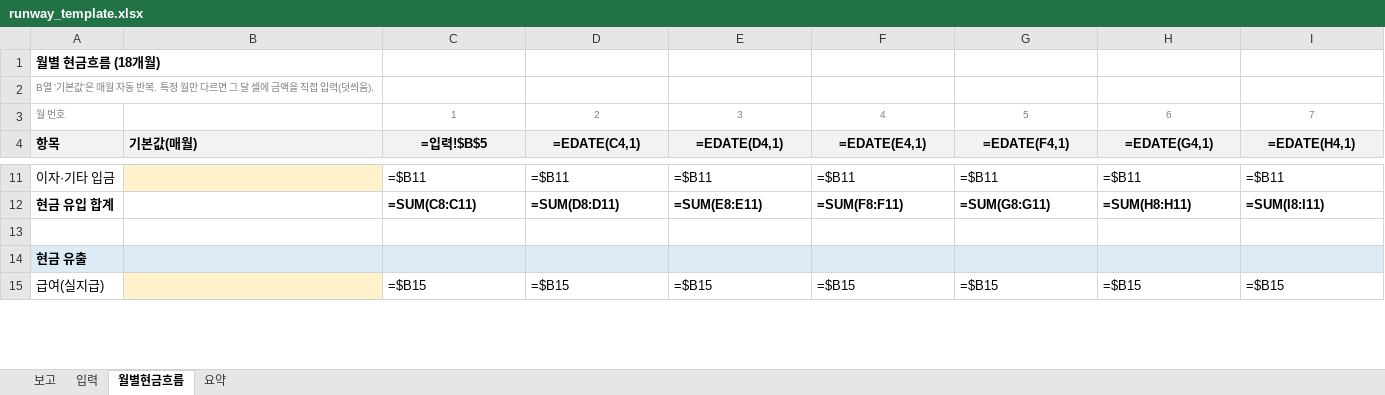
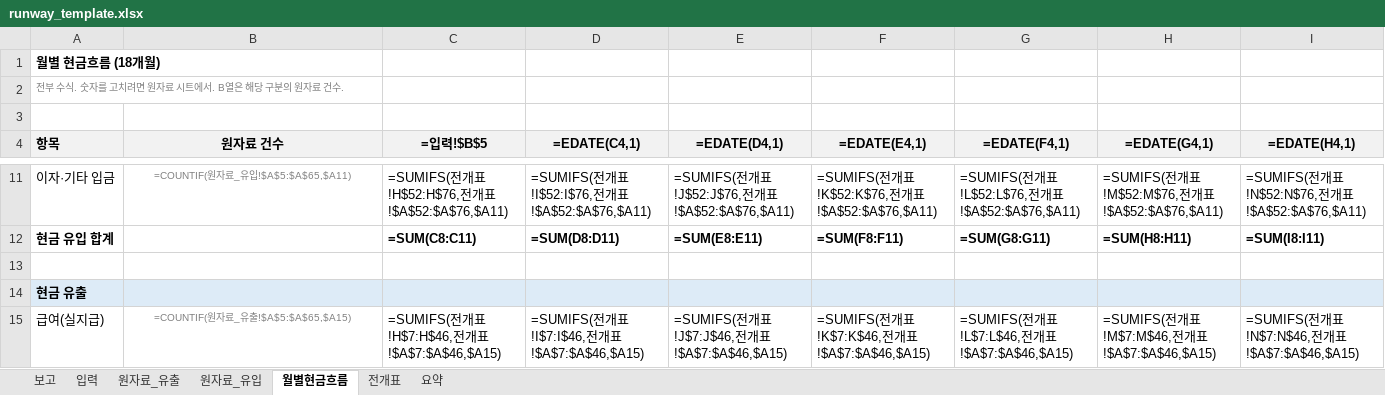
Before and after one commit to Duke134/Duke, an Excel workbook: examples/formulas-verify/runway_template.xlsx, sheet 월별현금흐름, drawn as a sheet; only a part is shown, gaps mark what is left out; values as stored, in another font and other column widths than the file's, no borders; formulas without a stored value are shown as written; rows hold the shown columns only; the diff covers the shown part only; the diff names each change by its address in the sheet, - before the commit and + after, or states it on an @@ line.

```diff
--- a/examples/formulas-verify/runway_template.xlsx (sheet 월별현금흐름)
+++ b/examples/formulas-verify/runway_template.xlsx (sheet 월별현금흐름)
+sheet tab: 원자료_유출
+sheet tab: 원자료_유입
+sheet tab: 전개표
-A2 (항목): B열 '기본값'은 매월 자동 반복. 특정 월만 다르면 그 달 셀에 금액을 직접 입력(덧씌움).
+A2 (항목): 전부 수식. 숫자를 고치려면 원자료 시트에서. B열은 해당 구분의 원자료 건수.
-row 3: 월 번호 |  | 1 | 2 | 3 | 4 | 5 | 6 | 7
+row 3: (empty)
-B4: 기본값(매월)
+B4: 원자료 건수
-B4 alignment: left
+B4 alignment: center
-B11 fill: #FFF2CC
+B11 fill: none
-B11 (원자료 건수): (empty)
+B11 (원자료 건수): =COUNTIF(원자료_유입!$A$5:$A$65,$A11)
-C11 (=입력!$B$5): =$B11
+C11 (=입력!$B$5): =SUMIFS(전개표!H$52:H$76,전개표!$A$52:$A$76,$A11)
-D11 (=EDATE(C4,1)): =$B11
+D11 (=EDATE(C4,1)): =SUMIFS(전개표!I$52:I$76,전개표!$A$52:$A$76,$A11)
-E11 (=EDATE(D4,1)): =$B11
+E11 (=EDATE(D4,1)): =SUMIFS(전개표!J$52:J$76,전개표!$A$52:$A$76,$A11)
-F11 (=EDATE(E4,1)): =$B11
+F11 (=EDATE(E4,1)): =SUMIFS(전개표!K$52:K$76,전개표!$A$52:$A$76,$A11)
-G11 (=EDATE(F4,1)): =$B11
+G11 (=EDATE(F4,1)): =SUMIFS(전개표!L$52:L$76,전개표!$A$52:$A$76,$A11)
-H11 (=EDATE(G4,1)): =$B11
+H11 (=EDATE(G4,1)): =SUMIFS(전개표!M$52:M$76,전개표!$A$52:$A$76,$A11)
-I11 (=EDATE(H4,1)): =$B11
+I11 (=EDATE(H4,1)): =SUMIFS(전개표!N$52:N$76,전개표!$A$52:$A$76,$A11)
-B15 (원자료 건수): (empty)
+B15 (원자료 건수): =COUNTIF(원자료_유출!$A$5:$A$65,$A15)
-B15 fill: #FFF2CC
+B15 fill: none
-C15 (=입력!$B$5): =$B15
+C15 (=입력!$B$5): =SUMIFS(전개표!H$7:H$46,전개표!$A$7:$A$46,$A15)
-D15 (=EDATE(C4,1)): =$B15
+D15 (=EDATE(C4,1)): =SUMIFS(전개표!I$7:I$46,전개표!$A$7:$A$46,$A15)
-E15 (=EDATE(D4,1)): =$B15
+E15 (=EDATE(D4,1)): =SUMIFS(전개표!J$7:J$46,전개표!$A$7:$A$46,$A15)
-F15 (=EDATE(E4,1)): =$B15
+F15 (=EDATE(E4,1)): =SUMIFS(전개표!K$7:K$46,전개표!$A$7:$A$46,$A15)
-G15 (=EDATE(F4,1)): =$B15
+G15 (=EDATE(F4,1)): =SUMIFS(전개표!L$7:L$46,전개표!$A$7:$A$46,$A15)
-H15 (=EDATE(G4,1)): =$B15
+H15 (=EDATE(G4,1)): =SUMIFS(전개표!M$7:M$46,전개표!$A$7:$A$46,$A15)
-I15 (=EDATE(H4,1)): =$B15
+I15 (=EDATE(H4,1)): =SUMIFS(전개표!N$7:N$46,전개표!$A$7:$A$46,$A15)
```
Also changed, not shown: 1 added row, 265 edited cells and cell formats elsewhere in this sheet, sheet 요약, sheet 보고, sheet 입력, charts or pictures, 3 other files.
